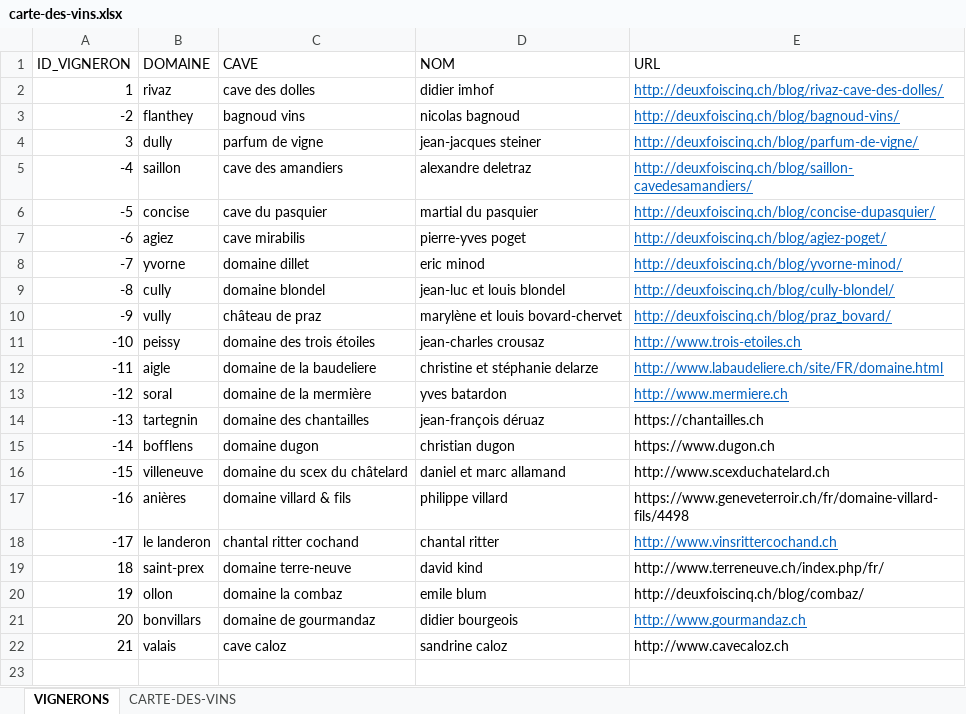
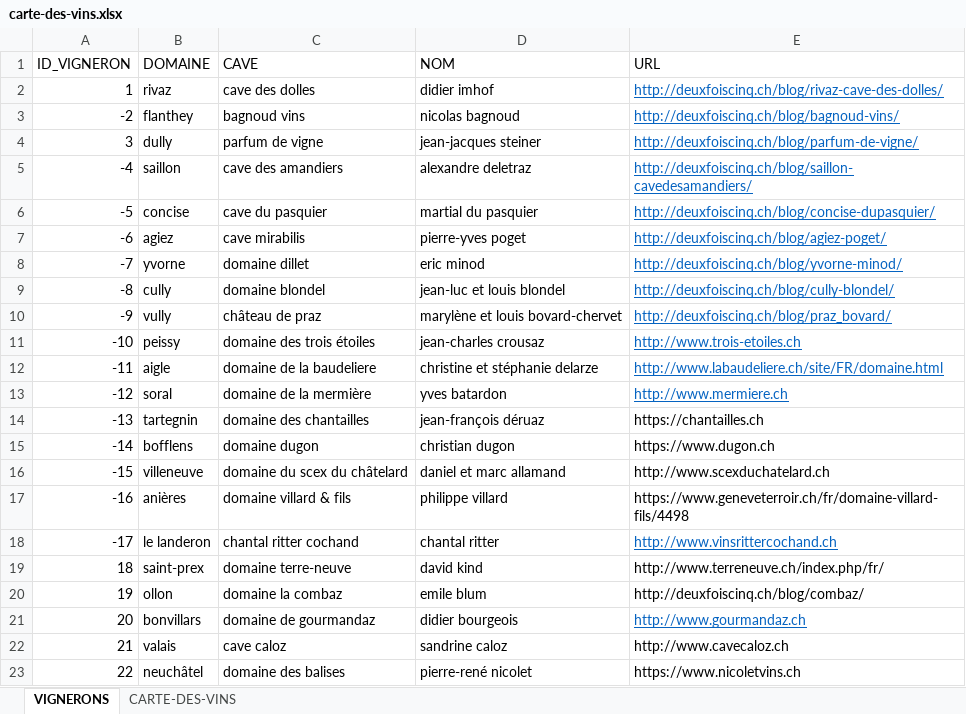
Before and after one commit to deuxfoiscinq/deuxfoiscinq, an Excel workbook: la-cave-de-deuxfoiscinq/carte-des-vins.xlsx, sheet VIGNERONS, drawn as a sheet; values as stored, in another font and other column widths than the file's, no borders; table styles not drawn; the diff names each change by its address in the sheet, - before the commit and + after, or states it on an @@ line.

```diff
--- a/la-cave-de-deuxfoiscinq/carte-des-vins.xlsx (sheet VIGNERONS)
+++ b/la-cave-de-deuxfoiscinq/carte-des-vins.xlsx (sheet VIGNERONS)
+row 23: 22 | neuchâtel | domaine des balises | pierre-rené nicolet | https://www.nicoletvins.ch
```
Also changed, not shown: sheet CARTE-DES-VINS, 1 other file.
